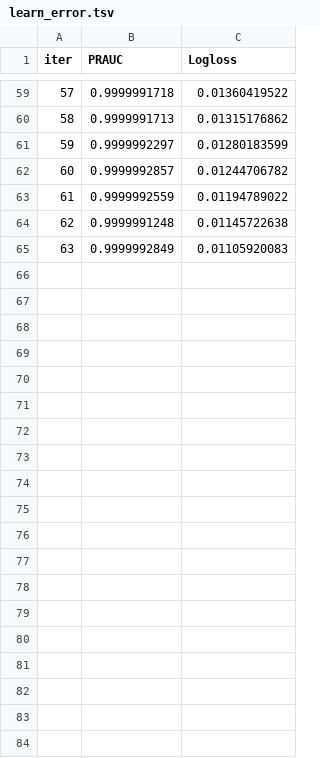
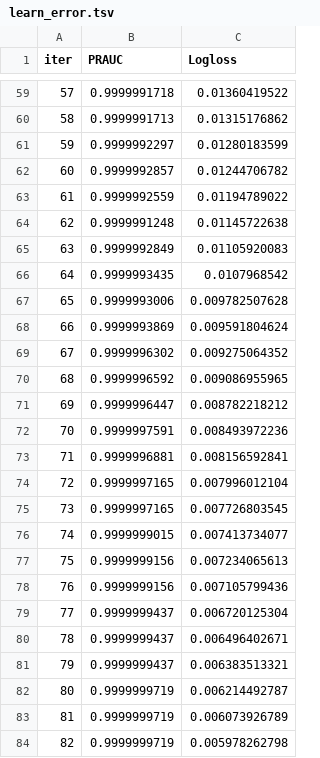
Before and after one commit to FanXiaole/machine-learning-project, a TSV file: catboost/catboost_info/learn_error.tsv, drawn as a sheet; only a part is shown, gaps mark what is left out; the diff covers the shown part only.

```diff
--- a/catboost/catboost_info/learn_error.tsv
+++ b/catboost/catboost_info/learn_error.tsv
@@ -65 +65,20 @@ iter	PRAUC	Logloss
 63	0.9999992849	0.01105920083
+64	0.9999993435	0.0107968542
+65	0.9999993006	0.009782507628
+66	0.9999993869	0.009591804624
+67	0.9999996302	0.009275064352
+68	0.9999996592	0.009086955965
+69	0.9999996447	0.008782218212
+70	0.9999997591	0.008493972236
+71	0.9999996881	0.008156592841
+72	0.9999997165	0.007996012104
+73	0.9999997165	0.007726803545
+74	0.9999999015	0.007413734077
+75	0.9999999156	0.007234065613
+76	0.9999999156	0.007105799436
+77	0.9999999437	0.006720125304
+78	0.9999999437	0.006496402671
+79	0.9999999437	0.006383513321
+80	0.9999999719	0.006214492787
+81	0.9999999719	0.006073926789
+82	0.9999999719	0.005978262798
```
Also changed, not shown: 18 added rows elsewhere in this file, catboost/catboost_info/test_error.tsv, catboost/catboost_info/time_left.tsv, 3 other files.
